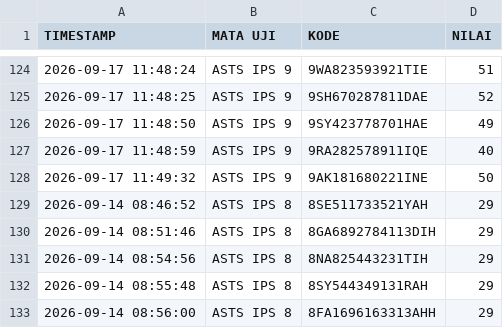
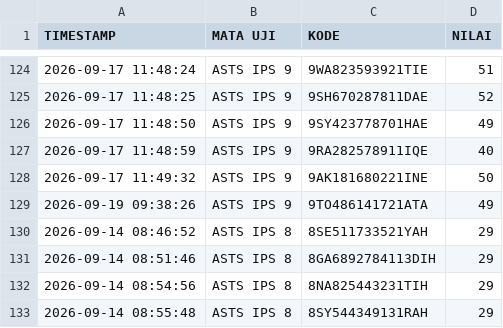
Before and after one commit to SMPN1KALIWEDI/ujian-smpn1kaliwedi, a CSV file: data/nilai.csv, drawn as a sheet; only a part is shown, gaps mark what is left out; the shorter side is filled out with more unchanged rows.

Commit message:
Update data/nilai.csv - 2026-09-19T02:41:23.951Z

```diff
--- a/data/nilai.csv
+++ b/data/nilai.csv
@@ -128,2 +128,3 @@ TIMESTAMP,MATA UJI,KODE,NILAI
 2026-09-17 11:49:32,ASTS IPS 9,9AK181680221INE,50
+2026-09-19 09:38:26,ASTS IPS 9,9TO486141721ATA,49
 2026-09-14 08:46:52,ASTS IPS 8,8SE511733521YAH,29
```
